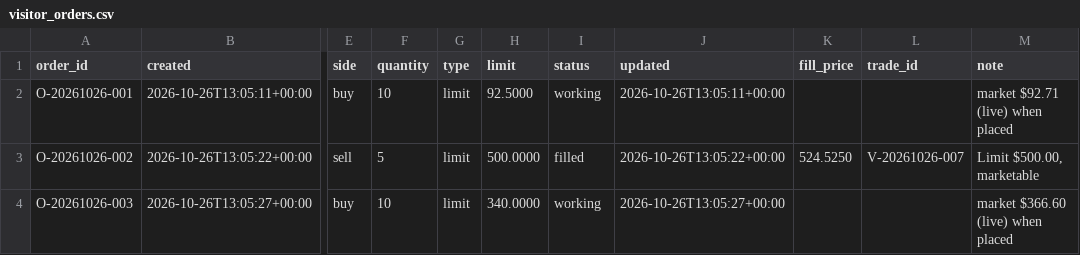
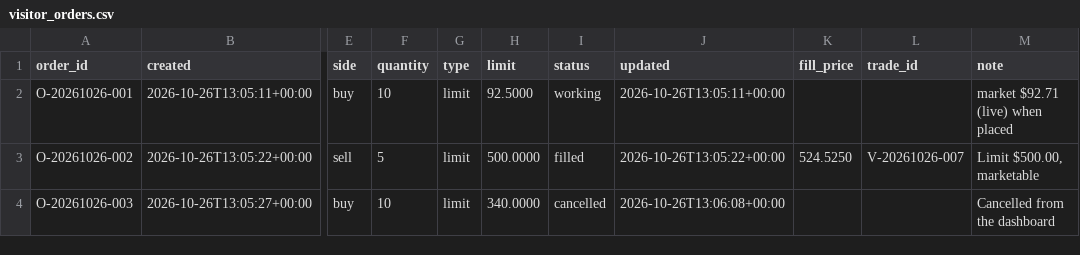
Before and after one commit to YnHaddad/wealth-risk-dashboard, a CSV file: data/visitor_orders.csv, drawn as a sheet; only a part is shown, gaps mark what is left out; the diff names each change by its address in the sheet, - before the commit and + after, or states it on an @@ line.

```diff
--- a/data/visitor_orders.csv
+++ b/data/visitor_orders.csv
-I4 (status): working
+I4 (status): cancelled
-J4 (updated): 2026-10-26T13:05:27+00:00
+J4 (updated): 2026-10-26T13:06:08+00:00
-M4 (note): market $366.60 (live) when placed
+M4 (note): Cancelled from the dashboard
```
Also changed, not shown: 1 other file.
